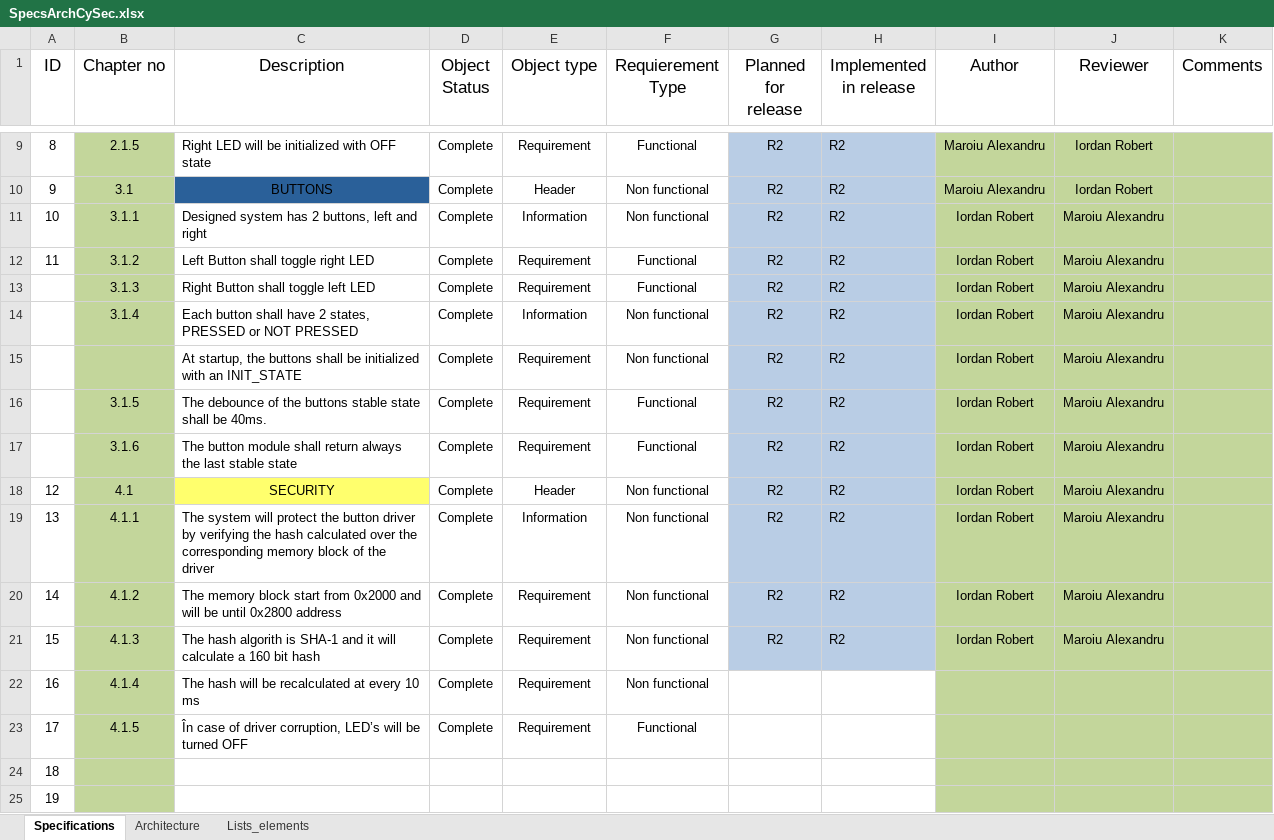
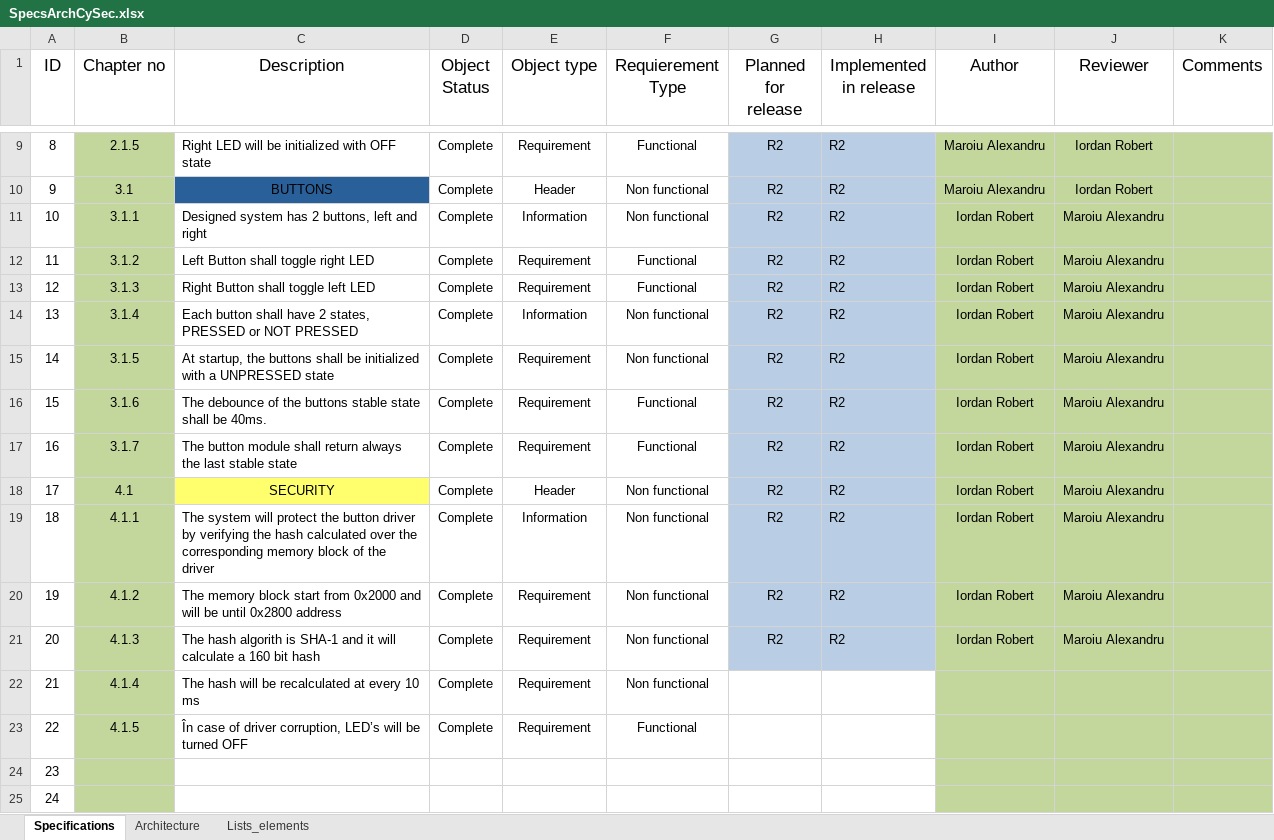
Before and after one commit to AlexMaroiu/icss_project, an Excel workbook: doc/SpecsArchCySec.xlsx, sheet Specifications, drawn as a sheet; only a part is shown, gaps mark what is left out; values as stored, in another font and other column widths than the file's, no borders; table styles not drawn; the diff names each change by its address in the sheet, - before the commit and + after, or states it on an @@ line.

```diff
--- a/doc/SpecsArchCySec.xlsx (sheet Specifications)
+++ b/doc/SpecsArchCySec.xlsx (sheet Specifications)
-A13 (ID): (empty)
+A13 (ID): 12
-A14 (ID): (empty)
+A14 (ID): 13
-A15 (ID): (empty)
+A15 (ID): 14
-B15 (Chapter no): (empty)
+B15 (Chapter no): 3.1.5
-C15 (Description): …initialized with an INIT_STATE
+C15 (Description): …initialized with a UNPRESSED state
-A16 (ID): (empty)
+A16 (ID): 15
-B16 (Chapter no): 3.1.5
+B16 (Chapter no): 3.1.6
-A17 (ID): (empty)
+A17 (ID): 16
-B17 (Chapter no): 3.1.6
+B17 (Chapter no): 3.1.7
-A18 (ID): 12
+A18 (ID): 17
-A19 (ID): 13
+A19 (ID): 18
-A20 (ID): 14
+A20 (ID): 19
-A21 (ID): 15
+A21 (ID): 20
-A22 (ID): 16
+A22 (ID): 21
-A23 (ID): 17
+A23 (ID): 22
-A24 (ID): 18
+A24 (ID): 23
-A25 (ID): 19
+A25 (ID): 24
```
Also changed, not shown: charts or pictures, 2 other files.
